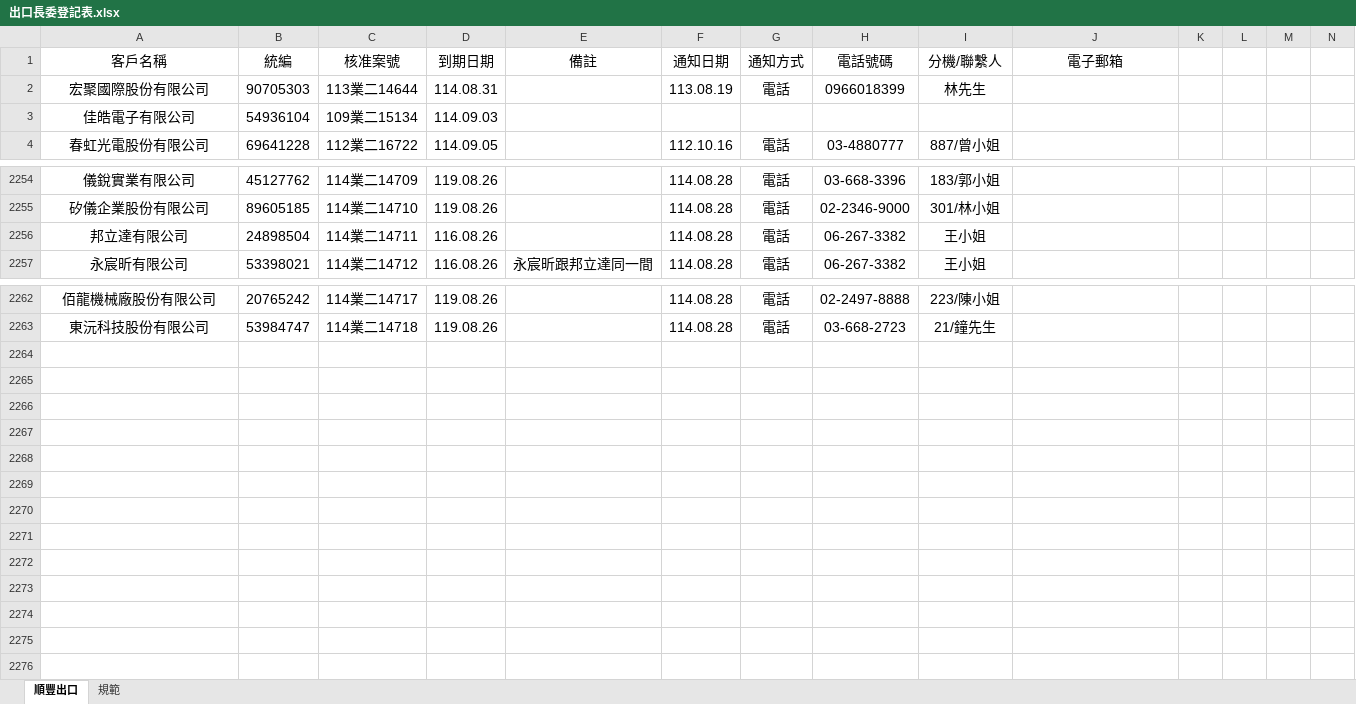
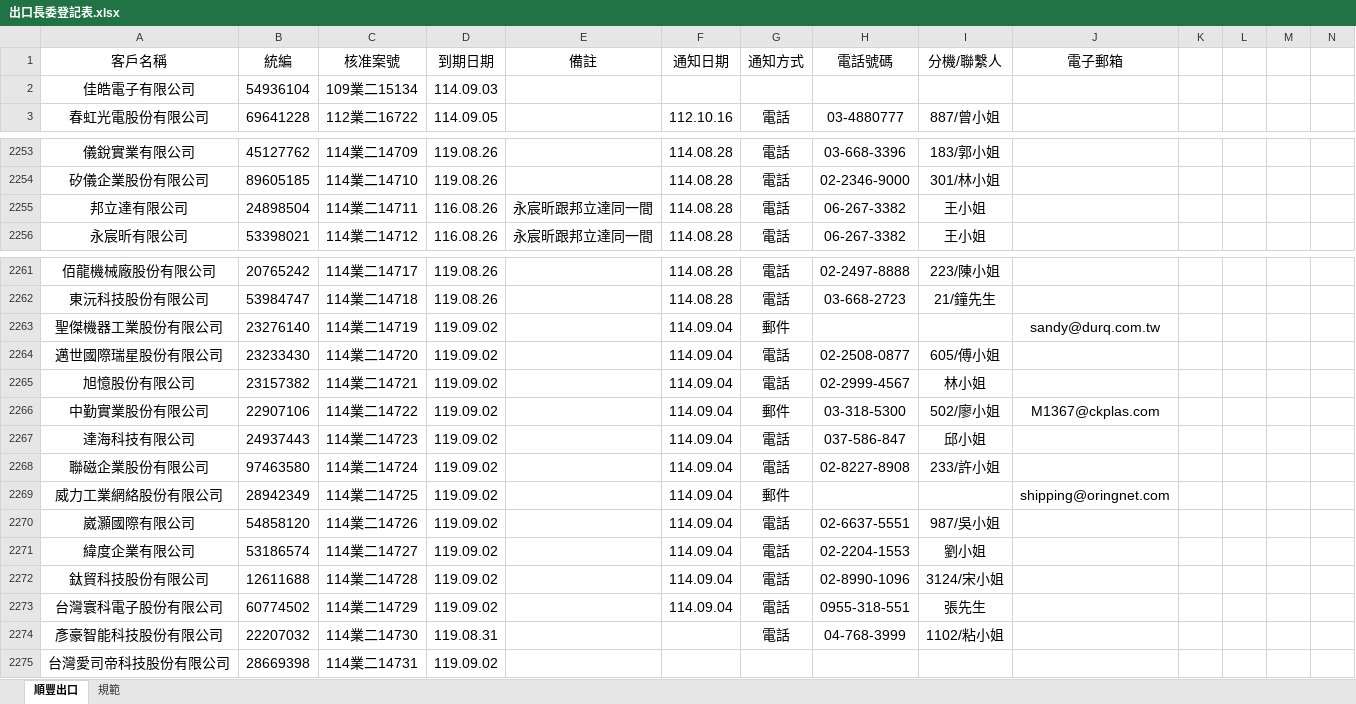
Before and after one commit to liyijung/declaration, an Excel workbook: Export_format/出口長委登記表.xlsx, sheet 順豐出口, drawn as a sheet; only a part is shown, gaps mark what is left out; values as stored, in another font and other column widths than the file's, no borders; conditional formats not drawn; removed rows and columns are numbered as before the commit, all else as after; the diff names each change by its address in the sheet, - before the commit and + after, or states it on an @@ line.

Commit message:
Add files via upload

```diff
--- a/Export_format/出口長委登記表.xlsx (sheet 順豐出口)
+++ b/Export_format/出口長委登記表.xlsx (sheet 順豐出口)
-row 2: 宏聚國際股份有限公司 | 90705303 | 113業二14644 | 114.08.31 |  | 113.08.19 | 電話 | 0966018399 | 林先生
-E2255 (備註): (empty)
+E2255 (備註): 永宸昕跟邦立達同一間
+row 2263: 聖傑機器工業股份有限公司 | 23276140 | 114業二14719 | 119.09.02 |  | 114.09.04 | 郵件 |  |  | sandy@durq.com.tw
+row 2264: 邁世國際瑞星股份有限公司 | 23233430 | 114業二14720 | 119.09.02 |  | 114.09.04 | 電話 | 02-2508-0877 | 605/傅小姐
+row 2265: 旭憶股份有限公司 | 23157382 | 114業二14721 | 119.09.02 |  | 114.09.04 | 電話 | 02-2999-4567 | 林小姐
+row 2266: 中勤實業股份有限公司 | 22907106 | 114業二14722 | 119.09.02 |  | 114.09.04 | 郵件 | 03-318-5300 | 502/廖小姐 | M1367@ckplas.com
+row 2267: 達海科技有限公司 | 24937443 | 114業二14723 | 119.09.02 |  | 114.09.04 | 電話 | 037-586-847 | 邱小姐
+row 2268: 聯磁企業股份有限公司 | 97463580 | 114業二14724 | 119.09.02 |  | 114.09.04 | 電話 | 02-8227-8908 | 233/許小姐
+row 2269: 威力工業網絡股份有限公司 | 28942349 | 114業二14725 | 119.09.02 |  | 114.09.04 | 郵件 |  |  | shipping@oringnet.com
+row 2270: 崴灝國際有限公司 | 54858120 | 114業二14726 | 119.09.02 |  | 114.09.04 | 電話 | 02-6637-5551 | 987/吳小姐
+row 2271: 緯度企業有限公司 | 53186574 | 114業二14727 | 119.09.02 |  | 114.09.04 | 電話 | 02-2204-1553 | 劉小姐
+row 2272: 鈦貿科技股份有限公司 | 12611688 | 114業二14728 | 119.09.02 |  | 114.09.04 | 電話 | 02-8990-1096 | 3124/宋小姐
+row 2273: 台灣寰科電子股份有限公司 | 60774502 | 114業二14729 | 119.09.02 |  | 114.09.04 | 電話 | 0955-318-551 | 張先生
+row 2274: 彥豪智能科技股份有限公司 | 22207032 | 114業二14730 | 119.08.31 |  |  | 電話 | 04-768-3999 | 1102/粘小姐
+row 2275: 台灣愛司帝科技股份有限公司 | 28669398 | 114業二14731 | 119.09.02
```
